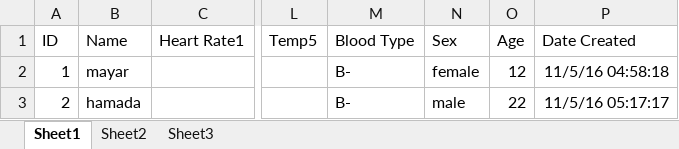
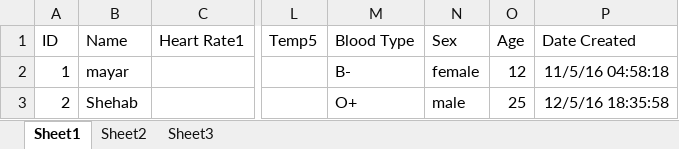
Before and after one commit to AhmeddSayed/Health-Monitor, an Excel workbook: src/data/control/patients.xlsx, sheet Sheet1, drawn as a sheet; only a part is shown, gaps mark what is left out; values as stored, in another font and other column widths than the file's, no borders; table styles not drawn; the diff names each change by its address in the sheet, - before the commit and + after, or states it on an @@ line.

```diff
--- a/src/data/control/patients.xlsx (sheet Sheet1)
+++ b/src/data/control/patients.xlsx (sheet Sheet1)
-B3 (Name): hamada
+B3 (Name): Shehab
-M3 (Blood Type): B-
+M3 (Blood Type): O+
-O3 (Age): 22
+O3 (Age): 25
-P3 (Date Created): 11/5/16 05:17:17
+P3 (Date Created): 12/5/16 18:35:58
```
Also changed, not shown: 4 other files.
